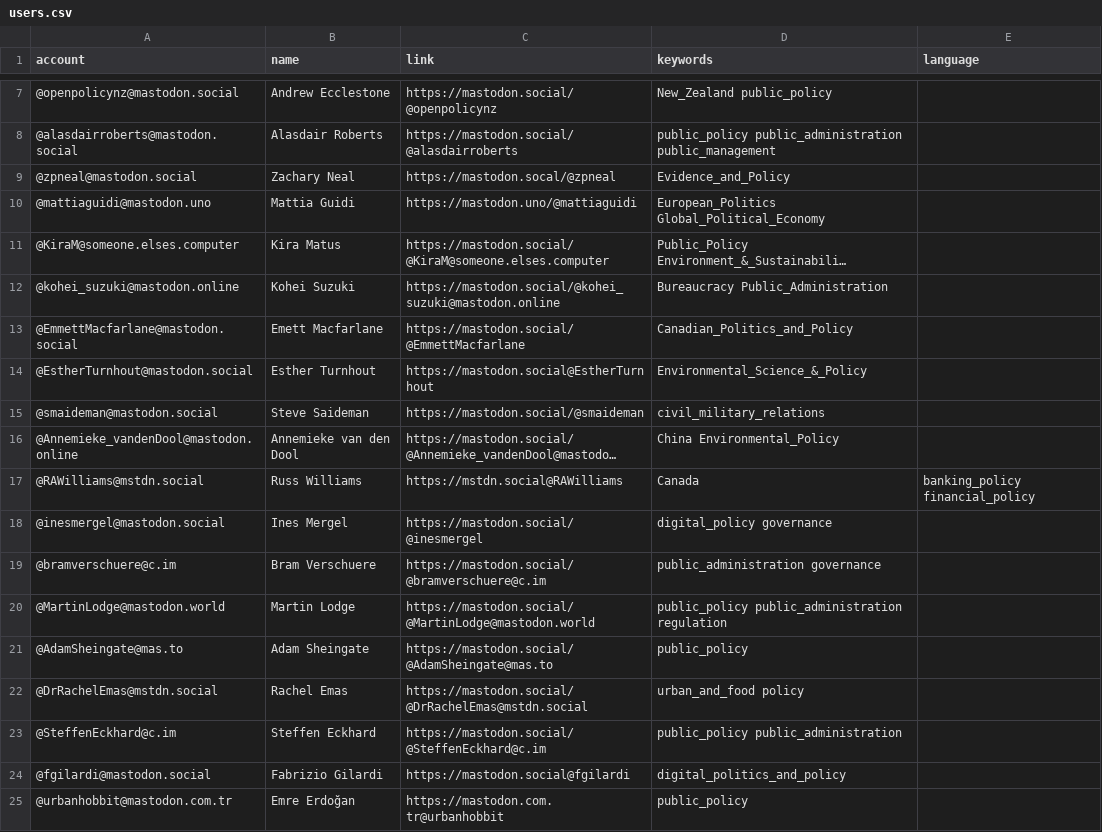
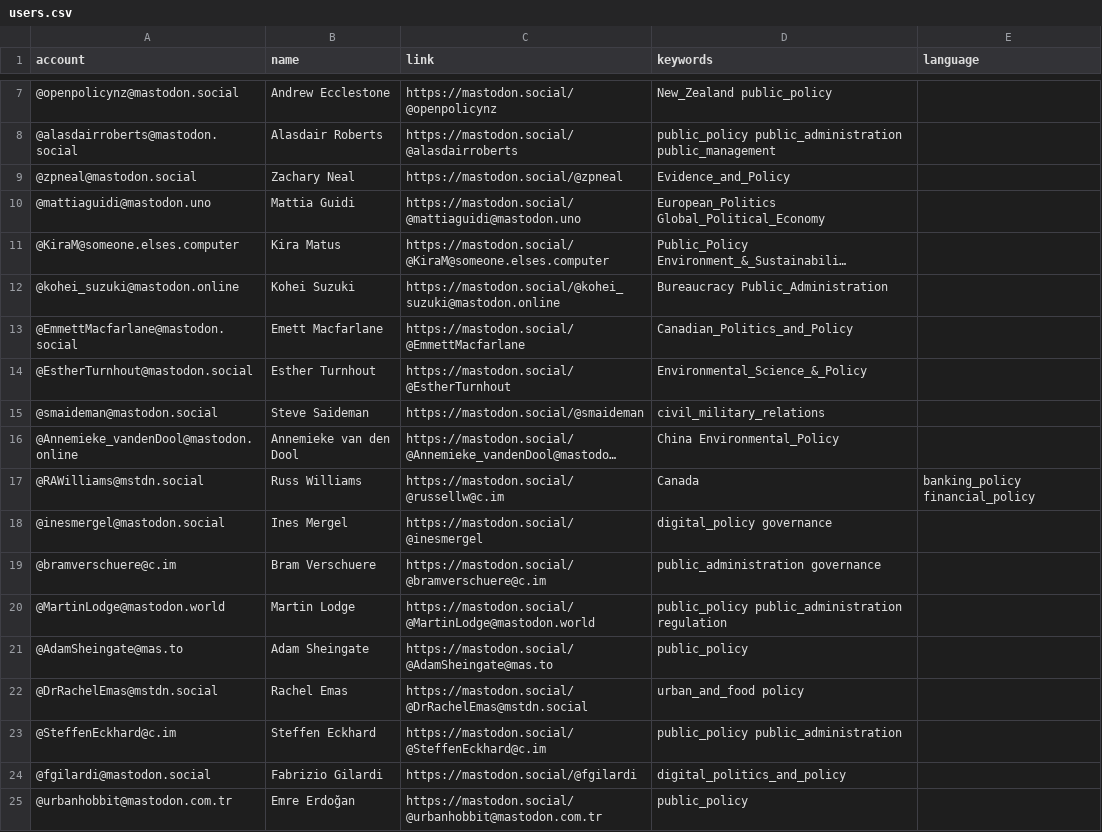
Before and after one commit to howlettm/Mastodon-Policy, a CSV file: resources/users.csv, drawn as a sheet; only a part is shown, gaps mark what is left out; long unchanged cells end in …; the diff names each change by its address in the sheet, - before the commit and + after, or states it on an @@ line.

Commit message:
Update users.csv

```diff
--- a/resources/users.csv
+++ b/resources/users.csv
-C9 (link): https://mastodon.socal/@zpneal
+C9 (link): https://mastodon.social/@zpneal
-C10 (link): https://mastodon.uno/@mattiaguidi
+C10 (link): https://mastodon.social/@mattiaguidi@mastodon.uno
-C14 (link): https://mastodon.social@EstherTurnhout
+C14 (link): https://mastodon.social/@EstherTurnhout
-C17 (link): https://mstdn.social@RAWilliams
+C17 (link): https://mastodon.social/@russellw@c.im
-C24 (link): https://mastodon.social@fgilardi
+C24 (link): https://mastodon.social/@fgilardi
-C25 (link): https://mastodon.com.tr@urbanhobbit
+C25 (link): https://mastodon.social/@urbanhobbit@mastodon.com.tr
```
